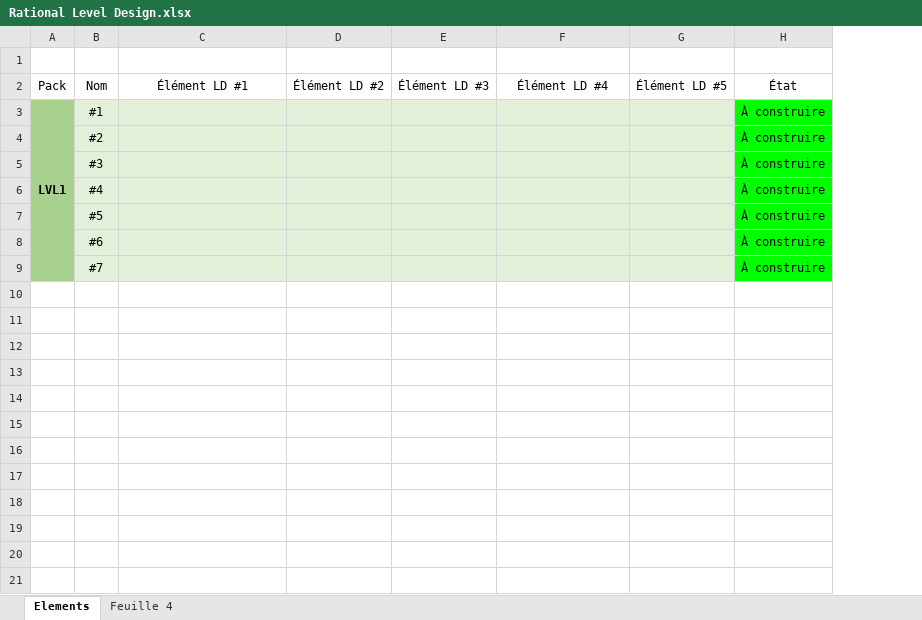
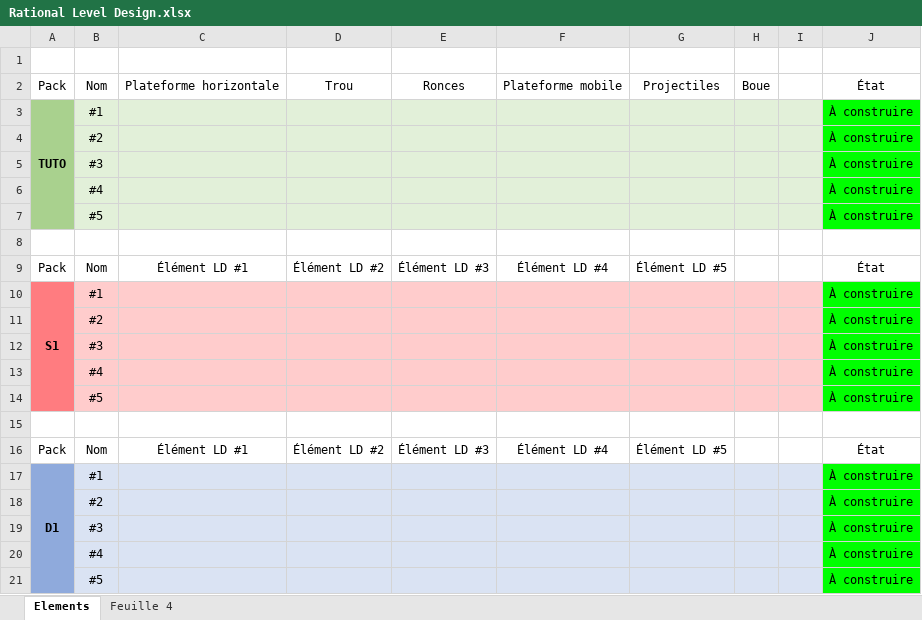
Before and after one commit to K1netic/Distance, an Excel workbook: Rational Level Design.xlsx, sheet Elements, drawn as a sheet; values as stored, in another font and other column widths than the file's, no borders; conditional formats not drawn; removed rows and columns are numbered as before the commit, all else as after; the diff names each change by its address in the sheet, - before the commit and + after, or states it on an @@ line.

```diff
--- a/Rational Level Design.xlsx (sheet Elements)
+++ b/Rational Level Design.xlsx (sheet Elements)
+column H, row 2: Boue
+column I, empty
-C2: Élément LD #1
+C2: Plateforme horizontale
-D2: Élément LD #2
+D2: Trou
-E2: Élément LD #3
+E2: Ronces
-F2: Élément LD #4
+F2: Plateforme mobile
-G2: Élément LD #5
+G2: Projectiles
-A3: LVL1
+A3: TUTO
-A3:A9 merged
+A3:A7 merged
+row 8: (empty)
+row 9: Pack | Nom | Élément LD #1 | Élément LD #2 | Élément LD #3 | Élément LD #4 | Élément LD #5 |  |  | État
+row 10: S1 | #1 |  |  |  |  |  |  |  | À construire
-A11:A12 fill: #A9D18E
+A11:A12 fill: #FF7C80
-B11: #6
+B11: #2
-B11:G12 fill: #E2F0D9
+B11:G12 fill: #FFCCCC
-B12: #7
+B12: #3
+row 13:  | #4 |  |  |  |  |  |  |  | À construire
+row 14:  | #5 |  |  |  |  |  |  |  | À construire
+row 15: (empty)
+row 16: Pack | Nom | Élément LD #1 | Élément LD #2 | Élément LD #3 | Élément LD #4 | Élément LD #5 |  |  | État
+row 17: D1 | #1 |  |  |  |  |  |  |  | À construire
+row 18:  | #2 |  |  |  |  |  |  |  | À construire
+row 19:  | #3 |  |  |  |  |  |  |  | À construire
+row 20:  | #4 |  |  |  |  |  |  |  | À construire
+row 21:  | #5 |  |  |  |  |  |  |  | À construire
```
Also changed, not shown: 1 other file.
